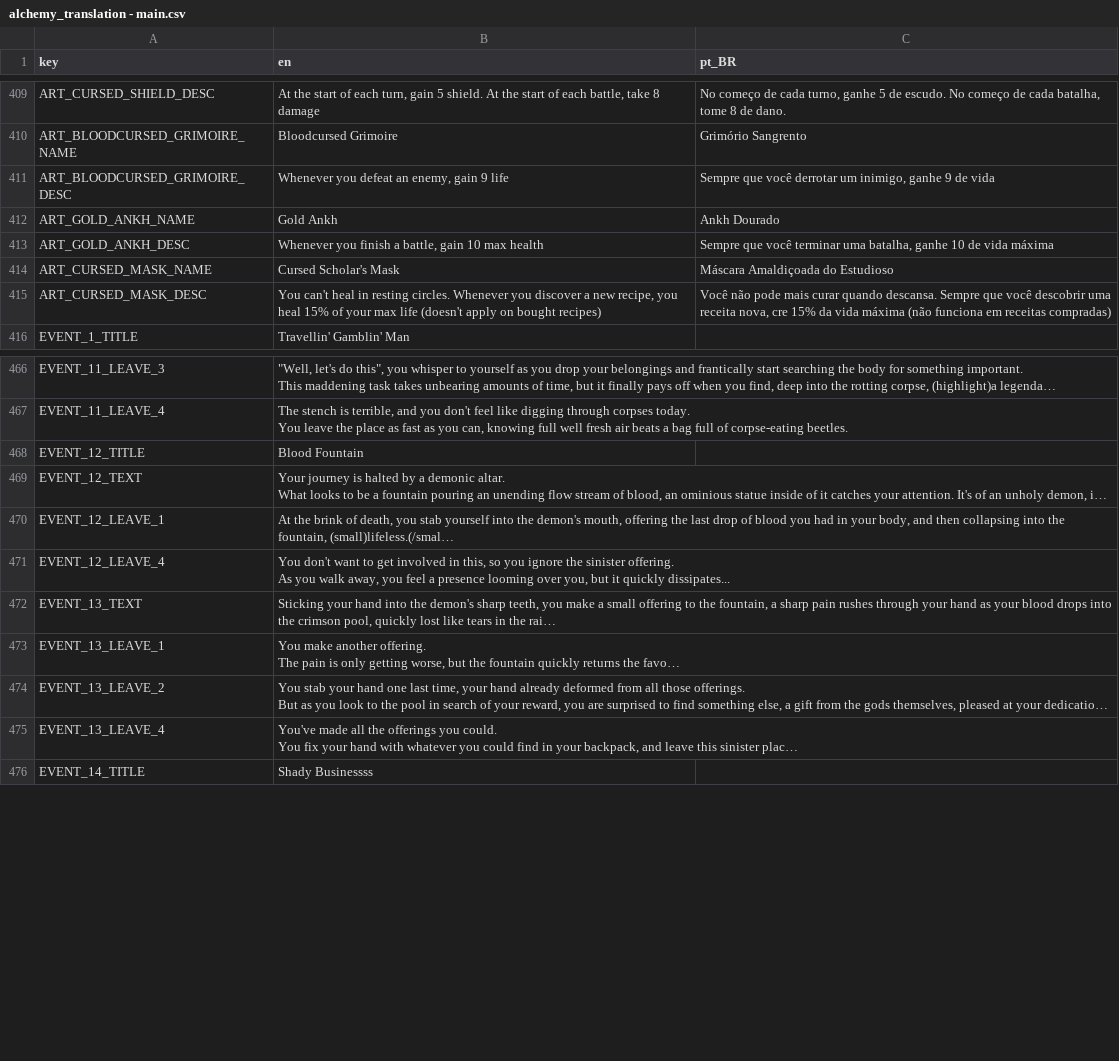
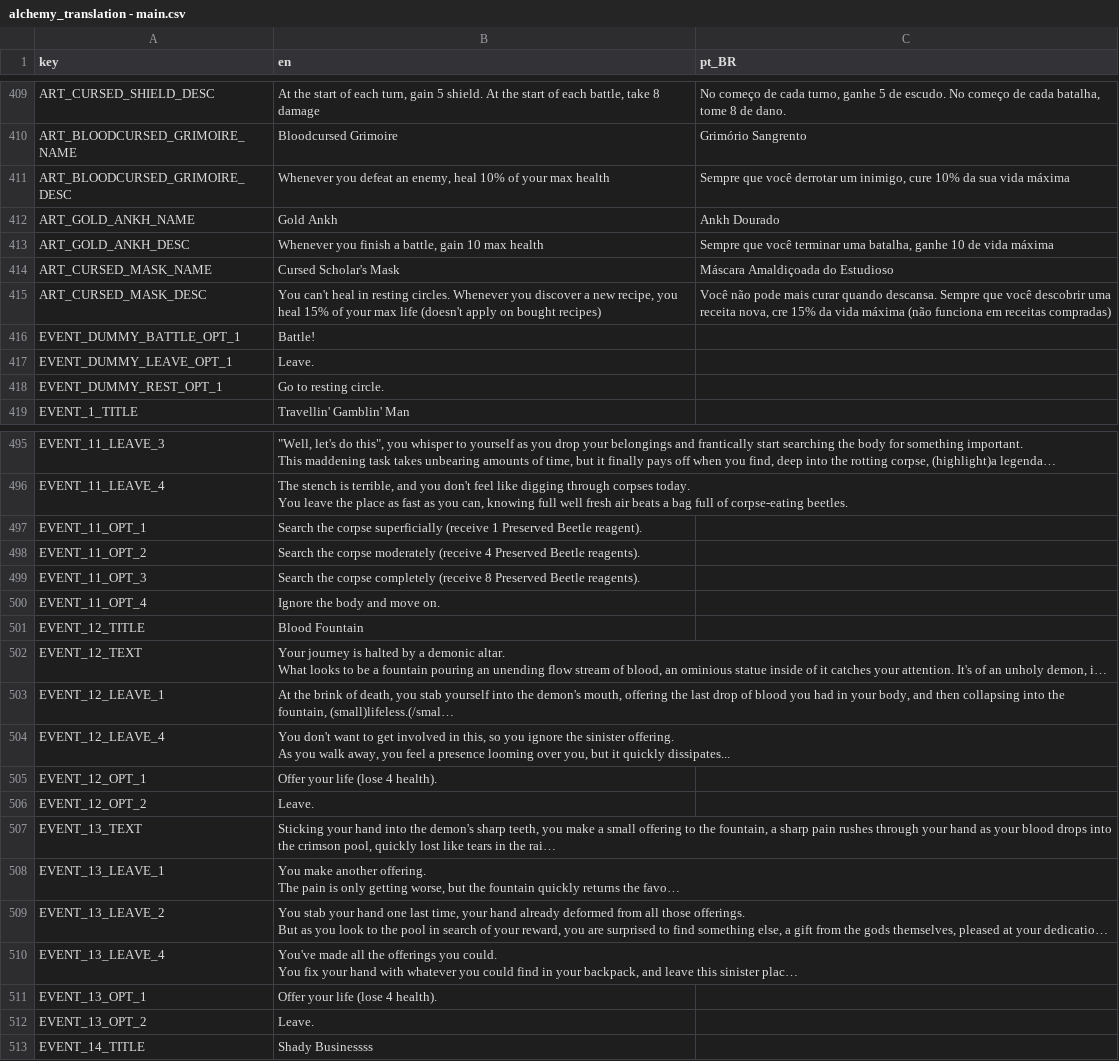
Before and after one commit to Space-Paca/alchemy-game, a CSV file: project/assets/translation/alchemy_translation - main.csv, drawn as a sheet; only a part is shown, gaps mark what is left out; long unchanged cells end in …; the diff covers the shown part only; the diff names each change by its address in the sheet, - before the commit and + after, or states it on an @@ line.

Commit message:
Rest of translation for events (only keys, not localised yet)

```diff
--- a/project/assets/translation/alchemy_translation - main.csv
+++ b/project/assets/translation/alchemy_translation - main.csv
-B411 (en): …an enemy, gain 9 life
+B411 (en): …an enemy, heal 10% of your max health
-C411 (pt_BR): …um inimigo, ganhe 9 de vida
+C411 (pt_BR): …um inimigo, cure 10% da sua vida máxima
+row 416: EVENT_DUMMY_BATTLE_OPT_1 | Battle!
+row 417: EVENT_DUMMY_LEAVE_OPT_1 | Leave.
+row 418: EVENT_DUMMY_REST_OPT_1 | Go to resting circle.
+row 497: EVENT_11_OPT_1 | Search the corpse superficially (receive 1 Preserved Beetle reagent).
+row 498: EVENT_11_OPT_2 | Search the corpse moderately (receive 4 Preserved Beetle reagents).
+row 499: EVENT_11_OPT_3 | Search the corpse completely (receive 8 Preserved Beetle reagents).
+row 500: EVENT_11_OPT_4 | Ignore the body and move on.
+row 505: EVENT_12_OPT_1 | Offer your life (lose 4 health).
+row 506: EVENT_12_OPT_2 | Leave.
+row 511: EVENT_13_OPT_1 | Offer your life (lose 4 health).
+row 512: EVENT_13_OPT_2 | Leave.
```
Also changed, not shown: 44 added rows elsewhere in this file, 26 other files.
